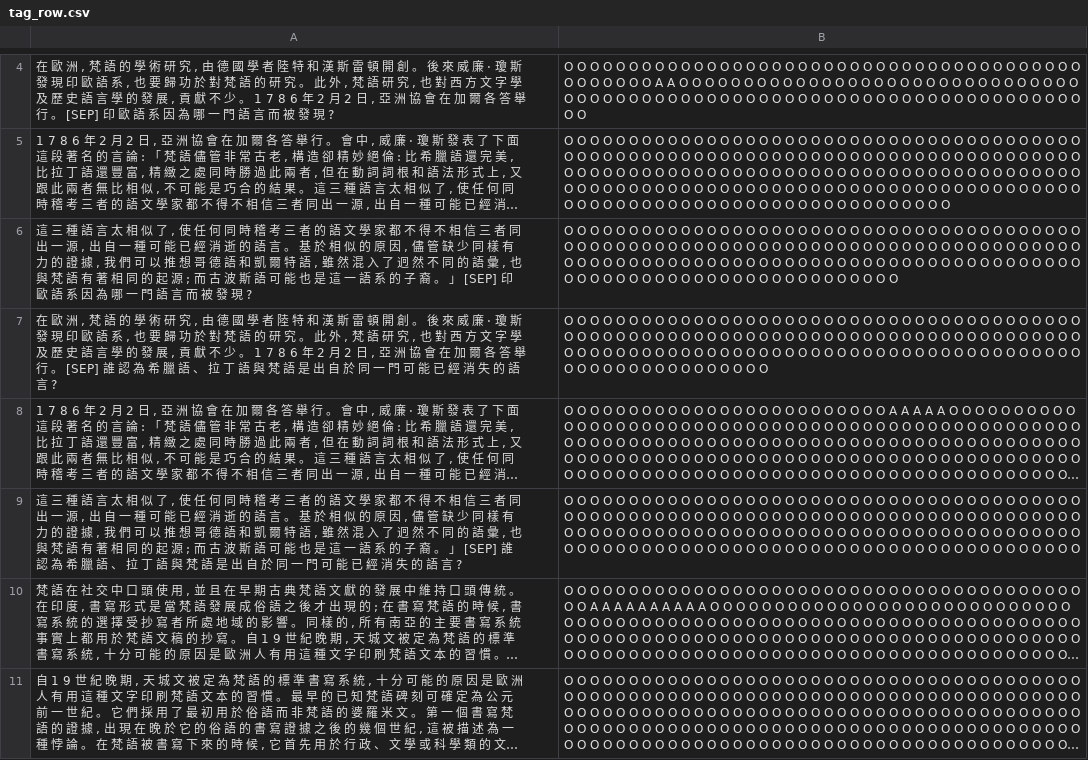
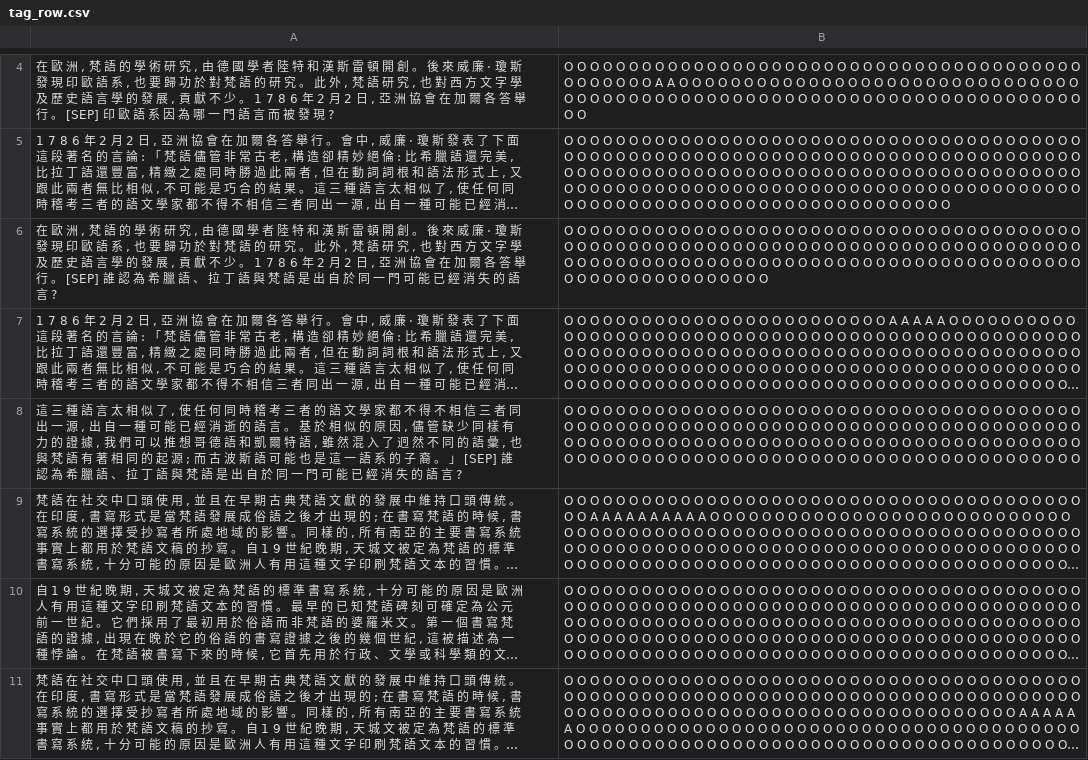
Before and after one commit to voidful/TFkit, a CSV file: tfkit/demo_data/tag_row.csv, drawn as a sheet; only a part is shown, gaps mark what is left out; the shorter side is filled out with more unchanged rows; long unchanged cells end in …; the diff names each change by its address in the sheet, - before the commit and + after, or states it on an @@ line.

```diff
--- a/tfkit/demo_data/tag_row.csv
+++ b/tfkit/demo_data/tag_row.csv
-row 6: 這 三 種 語 言 太 相 似 了 , 使 任 何 同 時 稽 考 三 者 的 語 文 學 家 都 不 得 不 相 信 三 者 同 出 一 源 , 出 自 一 種 可 能 已 經 消 逝 的 語 言 。 基 於 相 似 的 原 因 , 儘 管 缺 少 同 樣 有 力 的 證 據 , 我 們 可 以 推 想 哥 德 語 和 凱 爾 特 語 , 雖 然 混 入 了 迥 然 不 同 的 語 彙 , 也 與 梵 語 有 著 相 同 的 起 源 ; 而 古 波 斯 語 可 能 也 是 這 一 語 系 的 子 裔 。 」 [SEP] 印 歐 語 系 因 為 哪 一 門 語 言 而 被 發 現 ? | O O O O O O O O O O O O O O O O O O O O O O O O O O O O O O O O O O O O O O O O O O O O O O O O O O O O O O O O O O O O O O O O O O O O O O O O O O O O O O O O O O O O O O O O O O O O O O O O O O O O O O O O O O O O O O O O O O O O O O O O O O O O O O O O O O O O O O O O O O O O O O O O O O
```
Also changed, not shown: tfkit/demo_data/generate.csv, 23 other files.
